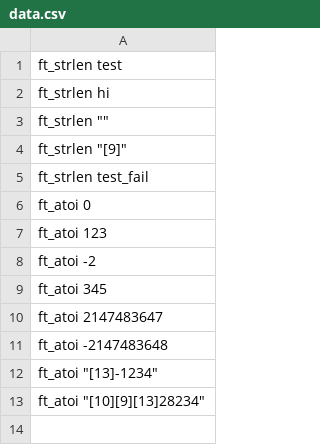
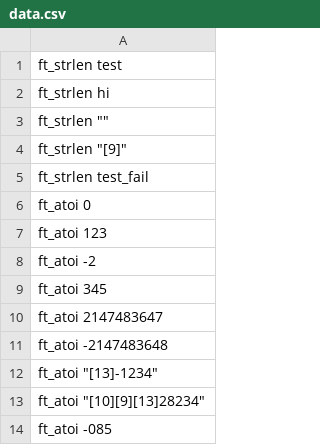
Before and after one commit to EvgeniiBalabanov/moulinet, a CSV file: projects/libft/data.csv, drawn as a sheet; the diff names each change by its address in the sheet, - before the commit and + after, or states it on an @@ line.

Commit message:
libft generate data avtomatic

```diff
--- a/projects/libft/data.csv
+++ b/projects/libft/data.csv
+row 14: ft_atoi -085
```
Also changed, not shown: 5 other files.
